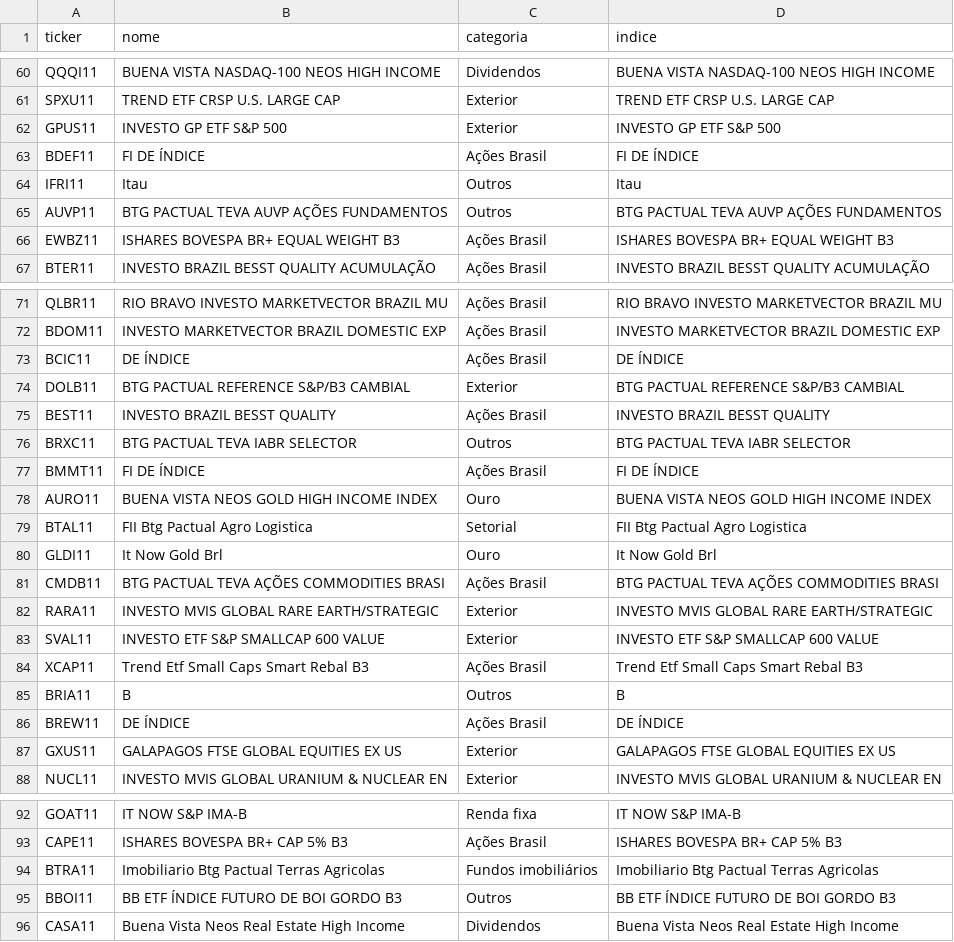
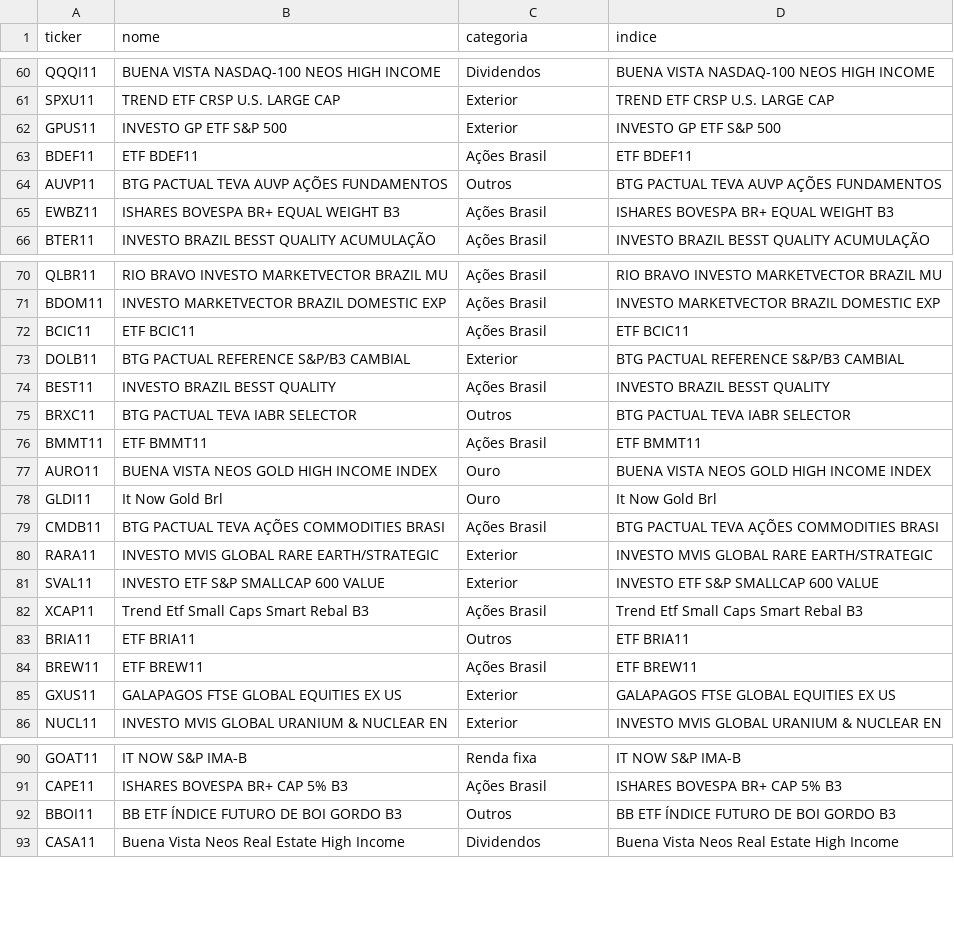
Before and after one commit to GeffMB/radar-b3, a CSV file: listas/etfs.csv, drawn as a sheet; only a part is shown, gaps mark what is left out.

```diff
--- a/listas/etfs.csv
+++ b/listas/etfs.csv
@@ -62,4 +62,3 @@ SPXU11;TREND ETF CRSP U.S. LARGE CAP;Exterior;TREND ETF CRSP U.S. LARGE CAP
 GPUS11;INVESTO GP ETF S&P 500;Exterior;INVESTO GP ETF S&P 500
-BDEF11;FI DE ÍNDICE;Ações Brasil;FI DE ÍNDICE
-IFRI11;Itau;Outros;Itau
+BDEF11;ETF BDEF11;Ações Brasil;ETF BDEF11
 AUVP11;BTG PACTUAL TEVA AUVP AÇÕES FUNDAMENTOS;Outros;BTG PACTUAL TEVA AUVP AÇÕES FUNDAMENTOS
@@ -72,3 +71,3 @@ QLBR11;RIO BRAVO INVESTO MARKETVECTOR BRAZIL MU;Ações Brasil;RIO BRAVO INVESTO
 BDOM11;INVESTO MARKETVECTOR BRAZIL DOMESTIC EXP;Ações Brasil;INVESTO MARKETVECTOR BRAZIL DOMESTIC EXP
-BCIC11;DE ÍNDICE;Ações Brasil;DE ÍNDICE
+BCIC11;ETF BCIC11;Ações Brasil;ETF BCIC11
 DOLB11;BTG PACTUAL REFERENCE S&P/B3 CAMBIAL;Exterior;BTG PACTUAL REFERENCE S&P/B3 CAMBIAL
@@ -76,5 +75,4 @@ BEST11;INVESTO BRAZIL BESST QUALITY;Ações Brasil;INVESTO BRAZIL BESST QUALITY
 BRXC11;BTG PACTUAL TEVA IABR SELECTOR;Outros;BTG PACTUAL TEVA IABR SELECTOR
-BMMT11;FI DE ÍNDICE;Ações Brasil;FI DE ÍNDICE
+BMMT11;ETF BMMT11;Ações Brasil;ETF BMMT11
 AURO11;BUENA VISTA NEOS GOLD HIGH INCOME INDEX ;Ouro;BUENA VISTA NEOS GOLD HIGH INCOME INDEX
-BTAL11;FII Btg Pactual Agro Logistica;Setorial;FII Btg Pactual Agro Logistica
 GLDI11;It Now Gold Brl;Ouro;It Now Gold Brl
@@ -84,4 +82,4 @@ SVAL11;INVESTO ETF S&P SMALLCAP 600 VALUE;Exterior;INVESTO ETF S&P SMALLCAP 600
 XCAP11;Trend Etf Small Caps Smart Rebal B3;Ações Brasil;Trend Etf Small Caps Smart Rebal B3
-BRIA11;B;Outros;B
-BREW11;DE ÍNDICE;Ações Brasil;DE ÍNDICE
+BRIA11;ETF BRIA11;Outros;ETF BRIA11
+BREW11;ETF BREW11;Ações Brasil;ETF BREW11
 GXUS11;GALAPAGOS FTSE GLOBAL EQUITIES EX US;Exterior;GALAPAGOS FTSE GLOBAL EQUITIES EX US
@@ -93,3 +91,2 @@ GOAT11;IT NOW S&P IMA-B;Renda fixa;IT NOW S&P IMA-B
 CAPE11;ISHARES BOVESPA BR+ CAP 5% B3;Ações Brasil;ISHARES BOVESPA BR+ CAP 5% B3
-BTRA11;Imobiliario Btg Pactual Terras Agricolas;Fundos imobiliários;Imobiliario Btg Pactual Terras Agricolas
 BBOI11;BB ETF ÍNDICE FUTURO DE BOI GORDO B3;Outros;BB ETF ÍNDICE FUTURO DE BOI GORDO B3
```
Also changed, not shown: 1 other file.
